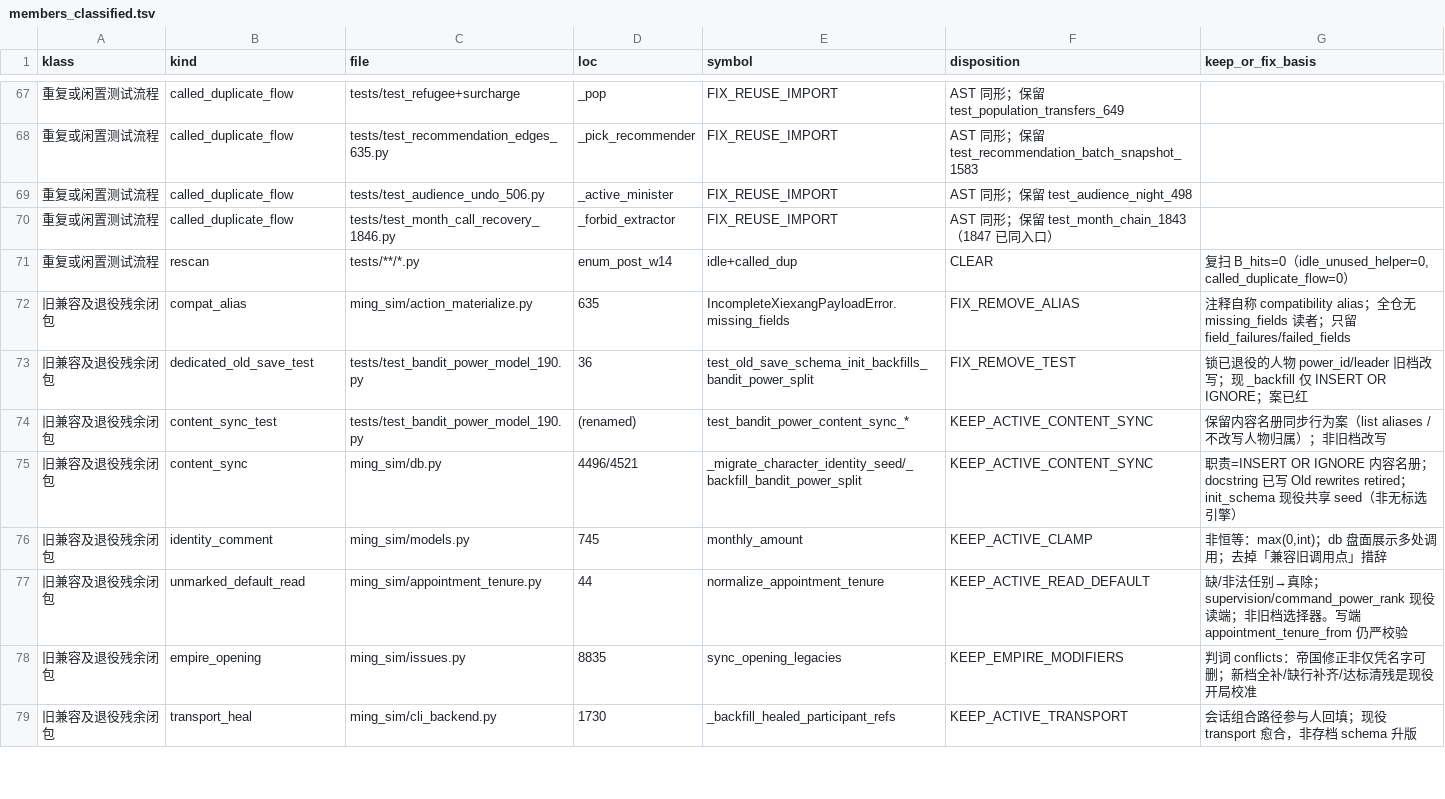
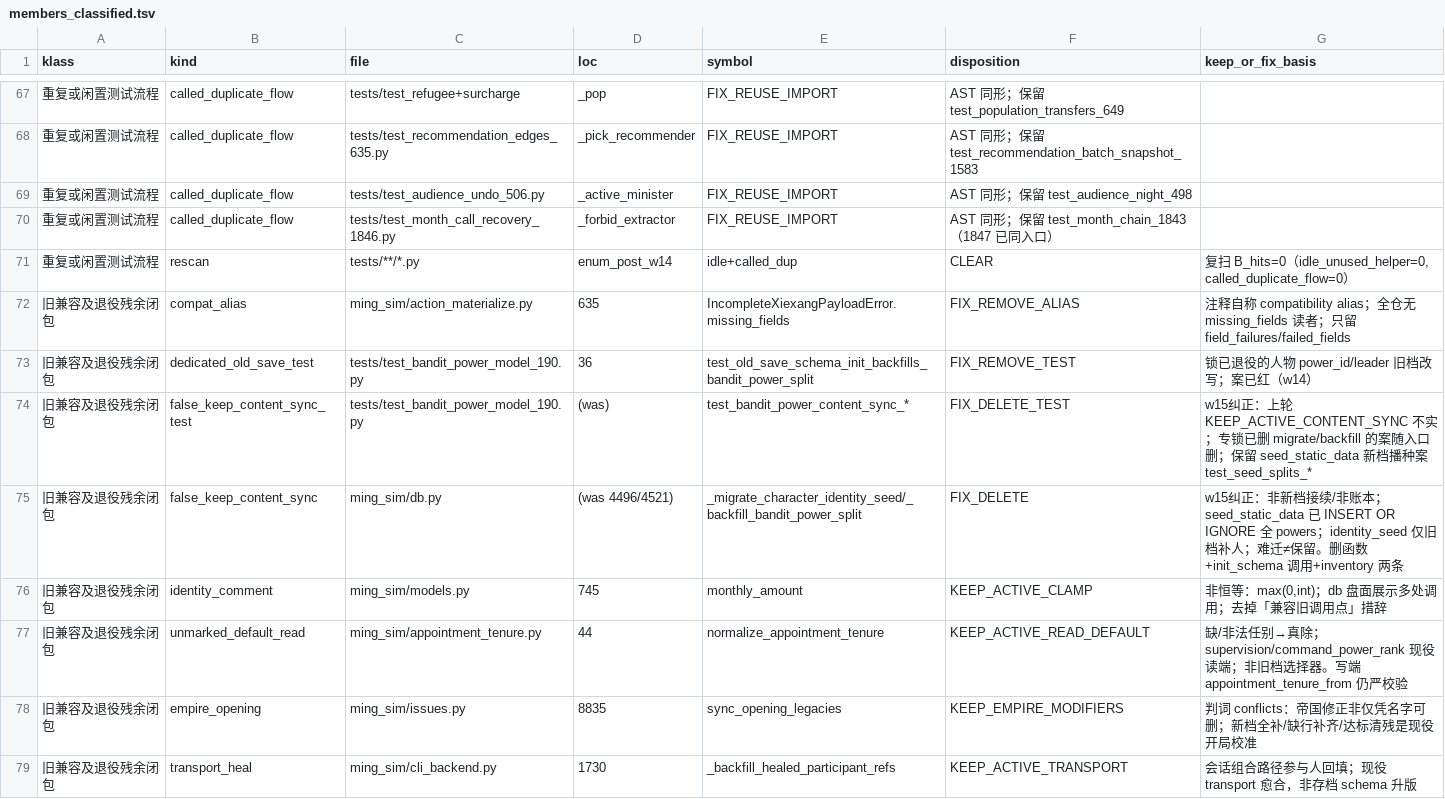
Before and after one commit to Akagilnc/ming-salvage-sim, a TSV file: evidence/1847-w13-scans/members_classified.tsv, drawn as a sheet; only a part is shown, gaps mark what is left out; the diff covers the shown part only.

```diff
--- a/evidence/1847-w13-scans/members_classified.tsv
+++ b/evidence/1847-w13-scans/members_classified.tsv
@@ -72,5 +72,5 @@ klass	kind	file	loc	symbol	disposition	keep_or_fix_basis
 旧兼容及退役残余闭包	compat_alias	ming_sim/action_materialize.py	635	IncompleteXiexangPayloadError.missing_fields	FIX_REMOVE_ALIAS	注释自称 compatibility alias；全仓无 missing_fields 读者；只留 field_failures/failed_fields
-旧兼容及退役残余闭包	dedicated_old_save_test	tests/test_bandit_power_model_190.py	36	test_old_save_schema_init_backfills_bandit_power_split	FIX_REMOVE_TEST	锁已退役的人物 power_id/leader 旧档改写；现 _backfill 仅 INSERT OR IGNORE；案已红
-旧兼容及退役残余闭包	content_sync_test	tests/test_bandit_power_model_190.py	(renamed)	test_bandit_power_content_sync_*	KEEP_ACTIVE_CONTENT_SYNC	保留内容名册同步行为案（list aliases / 不改写人物归属）；非旧档改写
-旧兼容及退役残余闭包	content_sync	ming_sim/db.py	4496/4521	_migrate_character_identity_seed/_backfill_bandit_power_split	KEEP_ACTIVE_CONTENT_SYNC	职责=INSERT OR IGNORE 内容名册；docstring 已写 Old rewrites retired；init_schema 现役共享 seed（非无标选引擎）
+旧兼容及退役残余闭包	dedicated_old_save_test	tests/test_bandit_power_model_190.py	36	test_old_save_schema_init_backfills_bandit_power_split	FIX_REMOVE_TEST	锁已退役的人物 power_id/leader 旧档改写；案已红（w14）
+旧兼容及退役残余闭包	false_keep_content_sync_test	tests/test_bandit_power_model_190.py	(was)	test_bandit_power_content_sync_*	FIX_DELETE_TEST	w15纠正：上轮 KEEP_ACTIVE_CONTENT_SYNC 不实；专锁已删 migrate/backfill 的案随入口删；保留 seed_static_data 新档播种案 test_seed_splits_*
+旧兼容及退役残余闭包	false_keep_content_sync	ming_sim/db.py	(was 4496/4521)	_migrate_character_identity_seed/_backfill_bandit_power_split	FIX_DELETE	w15纠正：非新档接续/非账本；seed_static_data 已 INSERT OR IGNORE 全 powers；identity_seed 仅旧档补人；难迁≠保留。删函数+init_schema 调用+inventory 两条
 旧兼容及退役残余闭包	identity_comment	ming_sim/models.py	745	monthly_amount	KEEP_ACTIVE_CLAMP	非恒等：max(0,int)；db 盘面展示多处调用；去掉「兼容旧调用点」措辞
```
Also changed, not shown: 1 added row and 12 edited cells elsewhere in this file, 17 other files.
